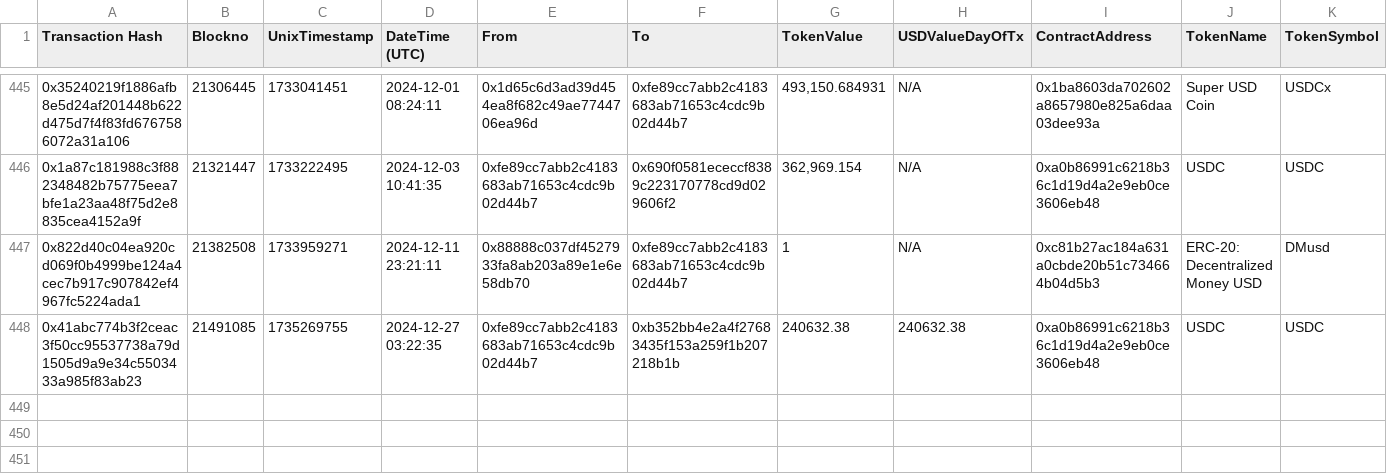
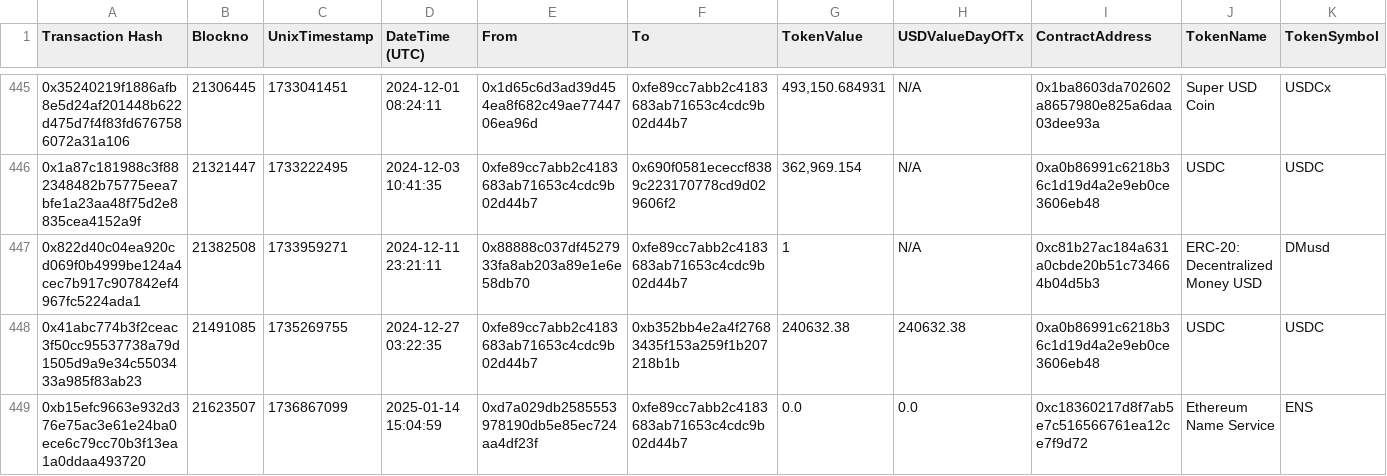
Before and after one commit to danchousz/ens_open_ledger, a CSV file: scripts/data_miner/raw_txs/$DAO Wallet/token.csv, drawn as a sheet; only a part is shown, gaps mark what is left out.

```diff
--- a/scripts/data_miner/raw_txs/$DAO Wallet/token.csv
+++ b/scripts/data_miner/raw_txs/$DAO Wallet/token.csv
@@ -448 +448,2 @@
 "0x41abc774b3f2ceac3f50cc95537738a79d1505d9a9e34c5503433a985f83ab23","21491085","1735269755","2024-12-27 03:22:35","0xfe89cc7abb2c4183683ab71653c4cdc9b02d44b7","0xb352bb4e2a4f27683435f153a259f1b207218b1b","240632.38","240632.38","0xa0b86991c6218b36c1d19d4a2e9eb0ce3606eb48","USDC","USDC"
+"0xb15efc9663e932d376e75ac3e61e24ba0ece6c79cc70b3f13ea1a0ddaa493720","21623507","1736867099","2025-01-14 15:04:59","0xd7a029db2585553978190db5e85ec724aa4df23f","0xfe89cc7abb2c4183683ab71653c4cdc9b02d44b7","0.0","0.0","0xc18360217d8f7ab5e7c516566761ea12ce7f9d72","Ethereum Name Service","ENS"
```
Also changed, not shown: scripts/data_miner/raw_txs/$DAO Wallet/internal.csv, scripts/data_miner/raw_txs/$Public Goods/token.csv, 6 other files.
